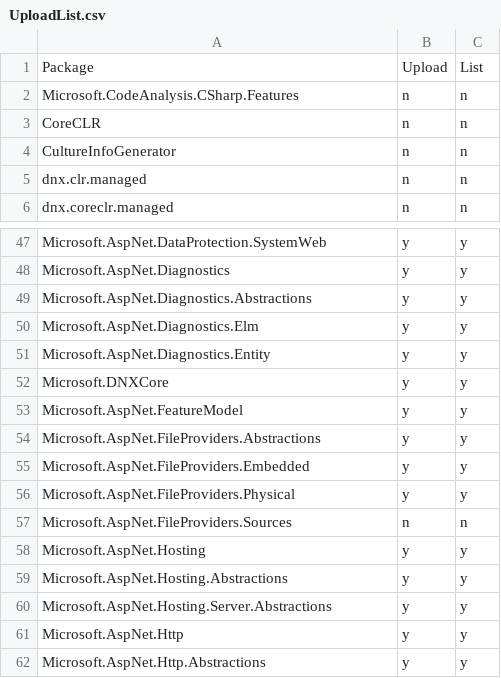
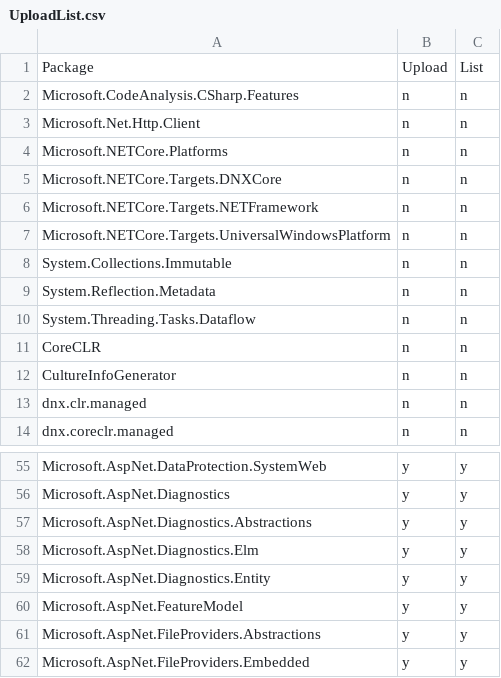
Before and after one commit to muratg/uploadr, a CSV file: uploadr/UploadList.csv, drawn as a sheet; only a part is shown, gaps mark what is left out; the shorter side is filled out with more unchanged rows.

```diff
--- a/uploadr/UploadList.csv
+++ b/uploadr/UploadList.csv
@@ -2,2 +2,10 @@ Package,Upload,List
 Microsoft.CodeAnalysis.CSharp.Features,n,n
+Microsoft.Net.Http.Client,n,n
+Microsoft.NETCore.Platforms,n,n
+Microsoft.NETCore.Targets.DNXCore,n,n
+Microsoft.NETCore.Targets.NETFramework,n,n
+Microsoft.NETCore.Targets.UniversalWindowsPlatform,n,n
+System.Collections.Immutable,n,n
+System.Reflection.Metadata,n,n
+System.Threading.Tasks.Dataflow,n,n
 CoreCLR,n,n
@@ -51,3 +59,2 @@ Microsoft.AspNet.Diagnostics.Elm,y,y
 Microsoft.AspNet.Diagnostics.Entity,y,y
-Microsoft.DNXCore,y,y
 Microsoft.AspNet.FeatureModel,y,y
```
Also changed, not shown: uploadr/UploadPartnerList.csv, 2 other files.
